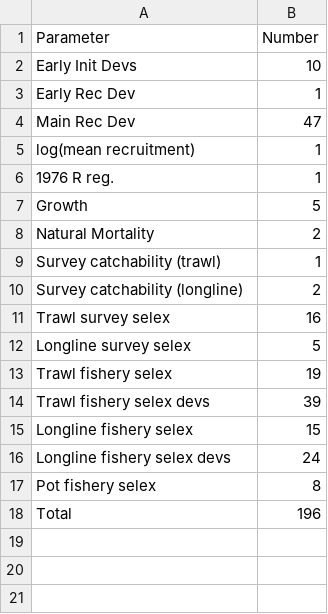
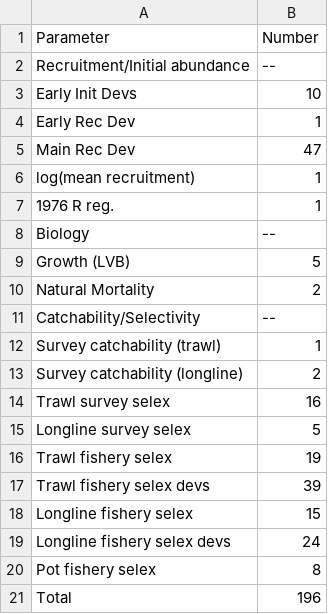
Before and after one commit to pete-hulson/goa_pcod, a CSV file: 2024/tables/param_tbl.csv, drawn as a sheet.

```diff
--- a/2024/tables/param_tbl.csv
+++ b/2024/tables/param_tbl.csv
@@ -1,2 +1,3 @@
 Parameter,Number
+Recruitment/Initial abundance,--
 Early Init Devs,10
@@ -6,4 +7,6 @@ log(mean recruitment),1
 1976 R reg.,1
-Growth,5
+Biology,--
+Growth (LVB),5
 Natural Mortality,2
+Catchability/Selectivity,--
 Survey catchability (trawl),1
```
Also changed, not shown: 2024/tables/key_param_tbl.csv, 2024/tables/likes_tbl.csv, 7 other files.
